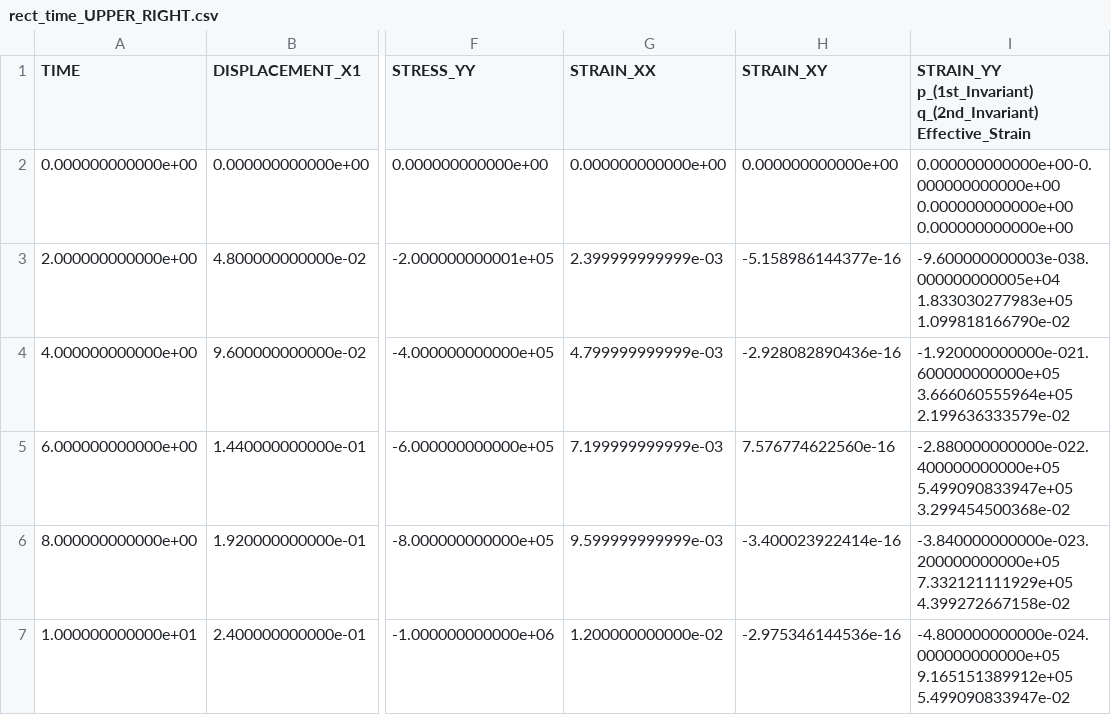
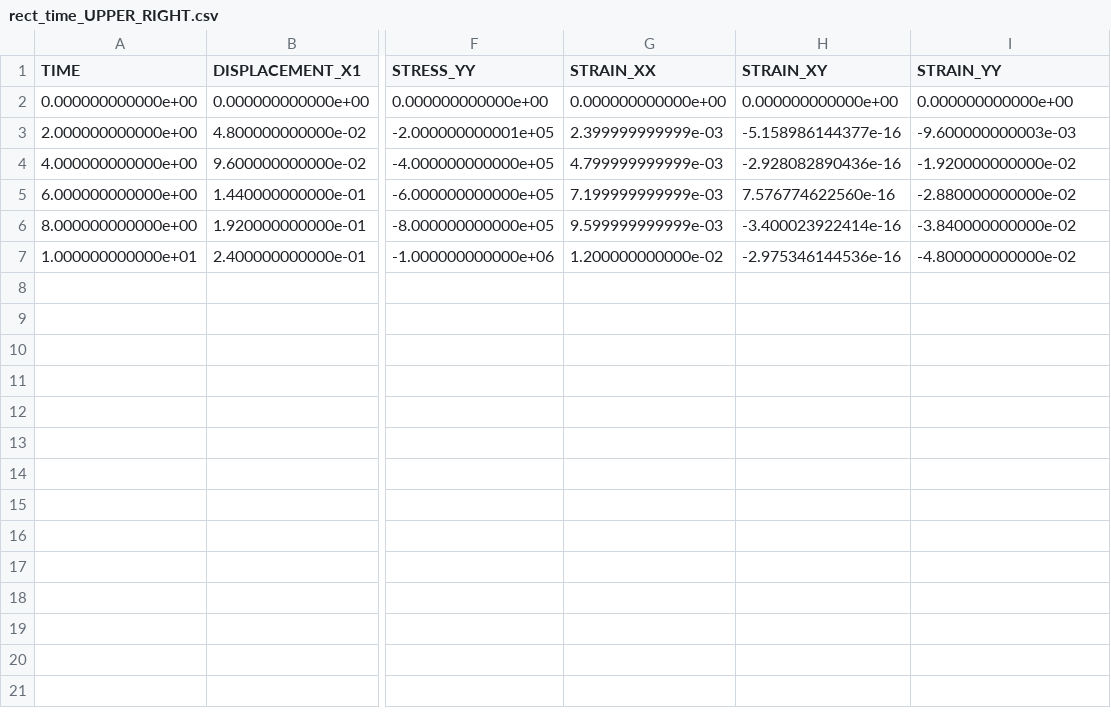
Before and after one commit to norihiro-w/ogs5-egs-benchmarks, a CSV file: ref_files/M/transient_ST/rect_time_UPPER_RIGHT.csv, drawn as a sheet; only a part is shown, gaps mark what is left out; the diff names each change by its address in the sheet, - before the commit and + after, or states it on an @@ line.

Commit message:
update ref of M/transient_ST

```diff
--- a/ref_files/M/transient_ST/rect_time_UPPER_RIGHT.csv
+++ b/ref_files/M/transient_ST/rect_time_UPPER_RIGHT.csv
-I1: STRAIN_YY p_(1st_Invariant) q_(2nd_Invariant) Effective_Strain
+I1: STRAIN_YY
-I2 (STRAIN_YY): 0.000000000000e+00-0.000000000000e+00 0.000000000000e+00 0.000000000000e+00
+I2 (STRAIN_YY): 0.000000000000e+00
-I3 (STRAIN_YY): -9.600000000003e-038.000000000005e+04 1.833030277983e+05 1.099818166790e-02
+I3 (STRAIN_YY): -9.600000000003e-03
-I4 (STRAIN_YY): -1.920000000000e-021.600000000000e+05 3.666060555964e+05 2.199636333579e-02
+I4 (STRAIN_YY): -1.920000000000e-02
-I5 (STRAIN_YY): -2.880000000000e-022.400000000000e+05 5.499090833947e+05 3.299454500368e-02
+I5 (STRAIN_YY): -2.880000000000e-02
-I6 (STRAIN_YY): -3.840000000000e-023.200000000000e+05 7.332121111929e+05 4.399272667158e-02
+I6 (STRAIN_YY): -3.840000000000e-02
-I7 (STRAIN_YY): -4.800000000000e-024.000000000000e+05 9.165151389912e+05 5.499090833947e-02
+I7 (STRAIN_YY): -4.800000000000e-02
```
